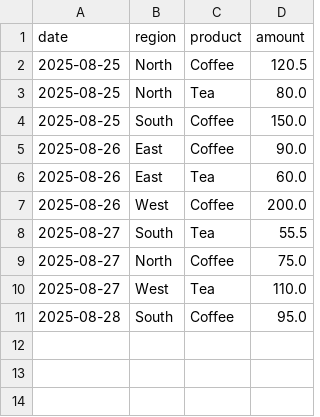
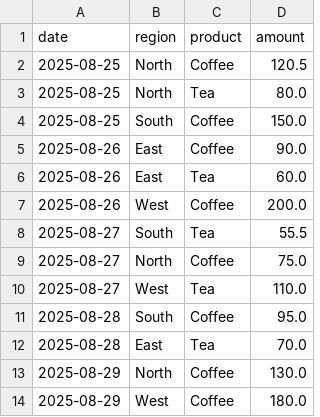
Before and after one commit to itsunnyx/brew-right-660710719, a CSV file: data_csv/sales.csv, drawn as a sheet.

Commit message:
test action

```diff
--- a/data_csv/sales.csv
+++ b/data_csv/sales.csv
@@ -11 +11,4 @@ date,region,product,amount
 2025-08-28,South,Coffee,95.0
+2025-08-28,East,Tea,70.0
+2025-08-29,North,Coffee,130.0
+2025-08-29,West,Coffee,180.0
```
